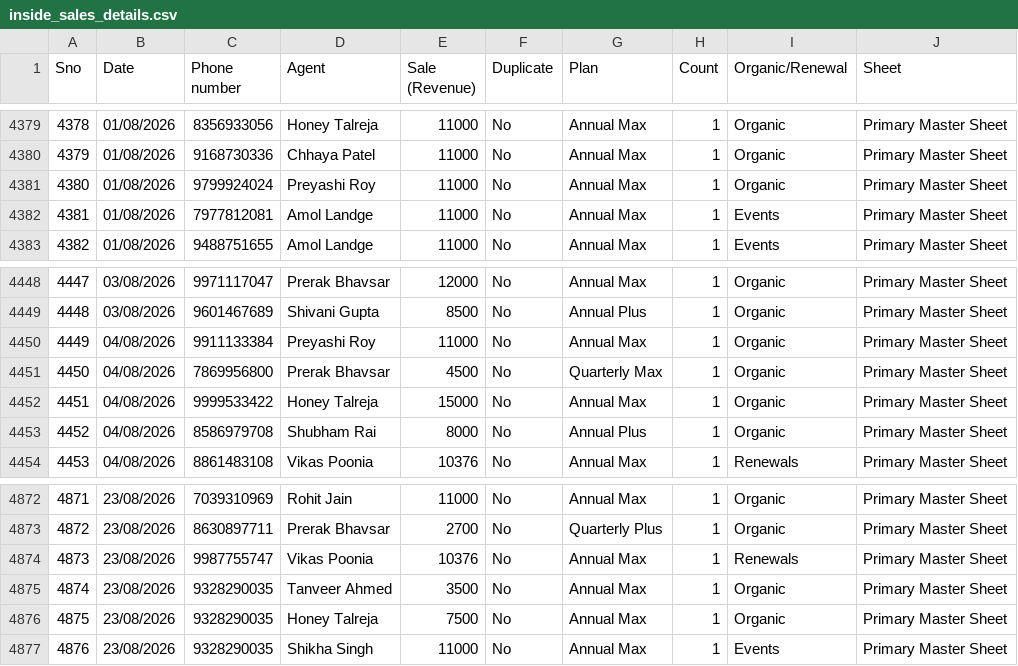
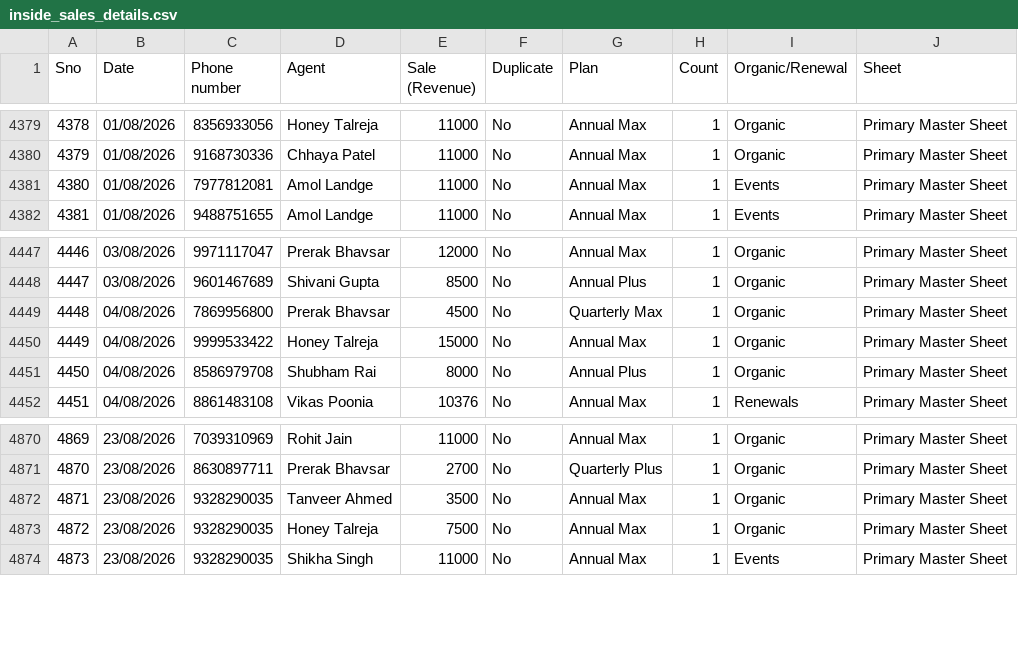
Before and after one commit to Amankr0402/Daily-Sales-Revenue-Report, a CSV file: data/inside_sales_details.csv, drawn as a sheet; only a part is shown, gaps mark what is left out; removed rows and columns are numbered as before the commit, all else as after; the diff names each change by its address in the sheet, - before the commit and + after, or states it on an @@ line.

Commit message:
chore(data): auto-sync sales data [2026-11-01 14:35 UTC]

```diff
--- a/data/inside_sales_details.csv
+++ b/data/inside_sales_details.csv
-row 4381: 4380 | 01/08/2026 | 9799924024 | Preyashi Roy | 11000 | No | Annual Max | 1 | Organic | Primary Master Sheet
@@ column A (Sno) renumbered from row 4381 down @@
-row 4450: 4449 | 04/08/2026 | 9911133384 | Preyashi Roy | 11000 | No | Annual Max | 1 | Organic | Primary Master Sheet
-row 4874: 4873 | 23/08/2026 | 9987755747 | Vikas Poonia | 10376 | No | Annual Max | 1 | Renewals | Primary Master Sheet
```
Also changed, not shown: data/events_details.csv, data/new_subs_7d_details.csv, 22 other files.
